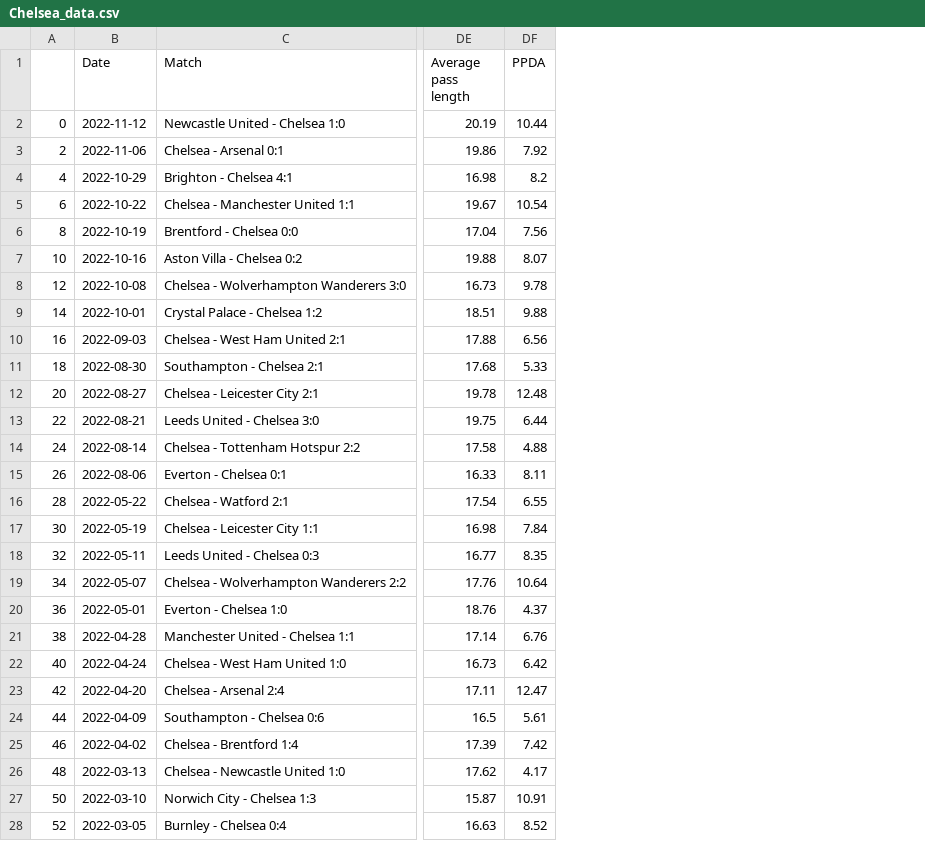
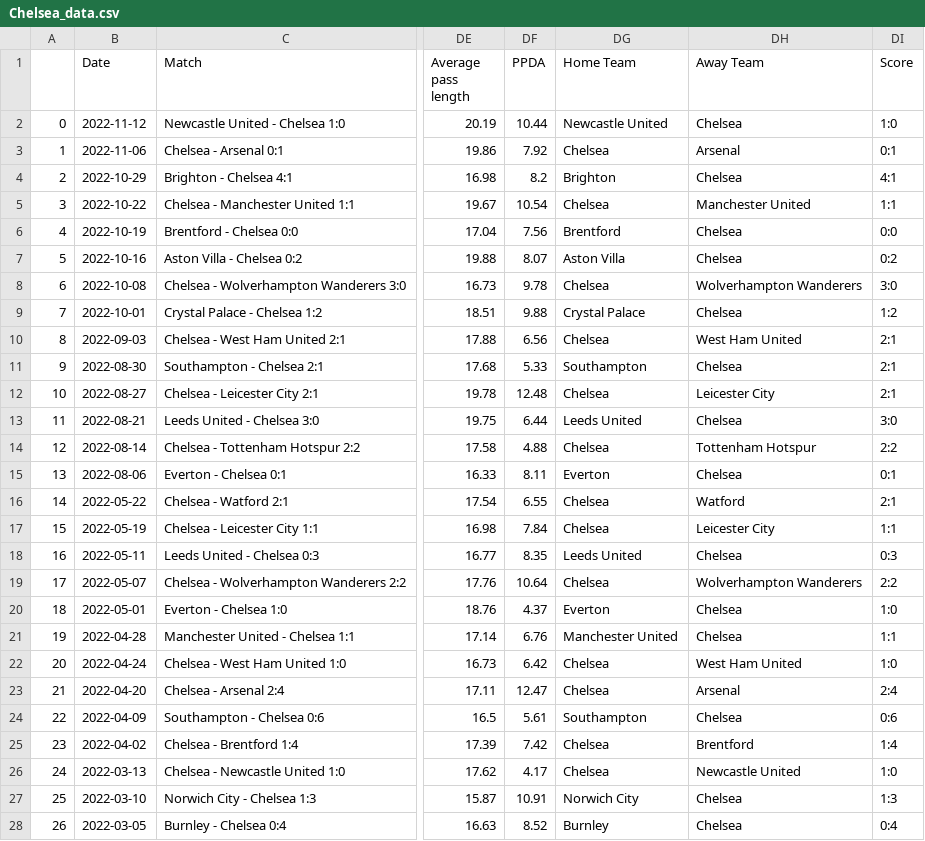
Before and after one commit to adamjr36/CS137Project, a CSV file: cleaned_data/Chelsea_data.csv, drawn as a sheet; only a part is shown, gaps mark what is left out; the diff covers the shown part only; the diff names each change by its address in the sheet, - before the commit and + after, or states it on an @@ line.

```diff
--- a/cleaned_data/Chelsea_data.csv
+++ b/cleaned_data/Chelsea_data.csv
+column DG (Home Team), rows 2-28: Newcastle United | Chelsea | Brighton | Chelsea | Brentford | Aston Villa | Chelsea | Crystal Palace | Chelsea | Southampton | Chelsea | Leeds United | Chelsea | Everton | Chelsea | Chelsea | Leeds United | Chelsea | Everton | Manchester United | Chelsea | Chelsea | Southampton | Chelsea | Chelsea | Norwich City | Burnley
+column DH (Away Team), rows 2-28: Chelsea | Arsenal | Chelsea | Manchester United | Chelsea | Chelsea | Wolverhampton Wanderers | Chelsea | West Ham United | Chelsea | Leicester City | Chelsea | Tottenham Hotspur | Chelsea | Watford | Leicester City | Chelsea | Wolverhampton Wanderers | Chelsea | Chelsea | West Ham United | Arsenal | Chelsea | Brentford | Newcastle United | Chelsea | Chelsea
+column DI (Score), rows 2-28: 1:0 | 0:1 | 4:1 | 1:1 | 0:0 | 0:2 | 3:0 | 1:2 | 2:1 | 2:1 | 2:1 | 3:0 | 2:2 | 0:1 | 2:1 | 1:1 | 0:3 | 2:2 | 1:0 | 1:1 | 1:0 | 2:4 | 0:6 | 1:4 | 1:0 | 1:3 | 0:4
-A3: 2
+A3: 1
-A4: 4
+A4: 2
-A5: 6
+A5: 3
-A6: 8
+A6: 4
-A7: 10
+A7: 5
-A8: 12
+A8: 6
-A9: 14
+A9: 7
-A10: 16
+A10: 8
-A11: 18
+A11: 9
-A12: 20
+A12: 10
-A13: 22
+A13: 11
-A14: 24
+A14: 12
-A15: 26
+A15: 13
-A16: 28
+A16: 14
-A17: 30
+A17: 15
-A18: 32
+A18: 16
-A19: 34
+A19: 17
-A20: 36
+A20: 18
-A21: 38
+A21: 19
-A22: 40
+A22: 20
-A23: 42
+A23: 21
-A24: 44
+A24: 22
-A25: 46
+A25: 23
-A26: 48
+A26: 24
-A27: 50
+A27: 25
-A28: 52
+A28: 26
```
Also changed, not shown: 139 edited cells elsewhere in this file, cleaned_data/Arsenal_data.csv, cleaned_data/Brighton_data.csv, 31 other files.
